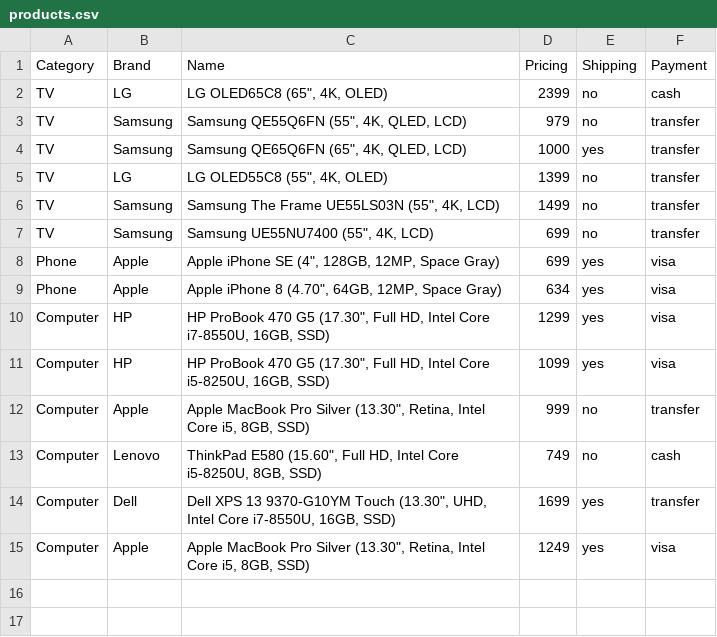
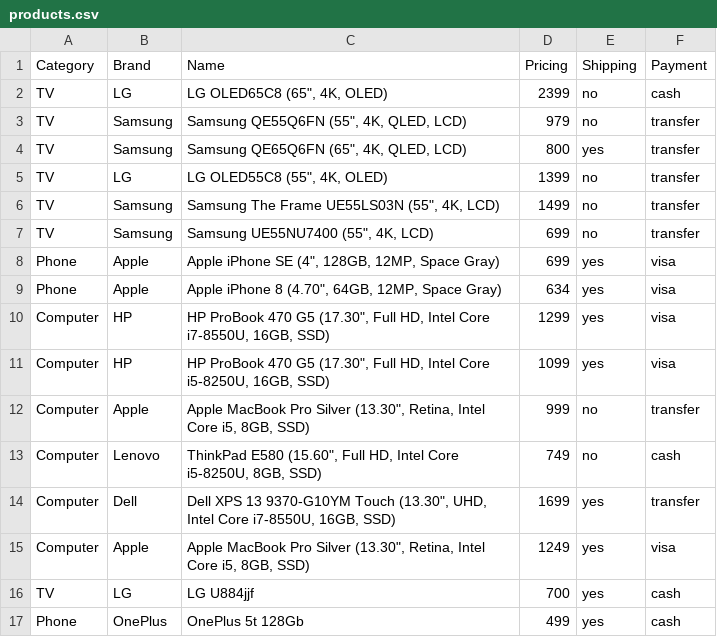
Before and after one commit to mkierin/ffhs-webapp, a CSV file: functions/products.csv, drawn as a sheet.

```diff
--- a/functions/products.csv
+++ b/functions/products.csv
@@ -3,3 +3,3 @@ TV;LG;LG OLED65C8 (65", 4K, OLED);2399;no;cash
 TV;Samsung;Samsung QE55Q6FN (55", 4K, QLED, LCD);979;no;transfer
-TV;Samsung;Samsung QE65Q6FN (65", 4K, QLED, LCD);1000;yes;transfer
+TV;Samsung;Samsung QE65Q6FN (65", 4K, QLED, LCD);800;yes;transfer
 TV;LG;LG OLED55C8 (55", 4K, OLED);1399;no;transfer
@@ -15 +15,3 @@ Computer;Dell;Dell XPS 13 9370-G10YM Touch (13.30", UHD, Intel Core i7-8550U, 16
 Computer;Apple;Apple MacBook Pro Silver (13.30", Retina, Intel Core i5, 8GB, SSD);1249;yes;visa
+TV;LG;LG U884jjf;700;yes;cash
+Phone;OnePlus;OnePlus 5t 128Gb;499;yes;cash
```
Also changed, not shown: 20 other files.
